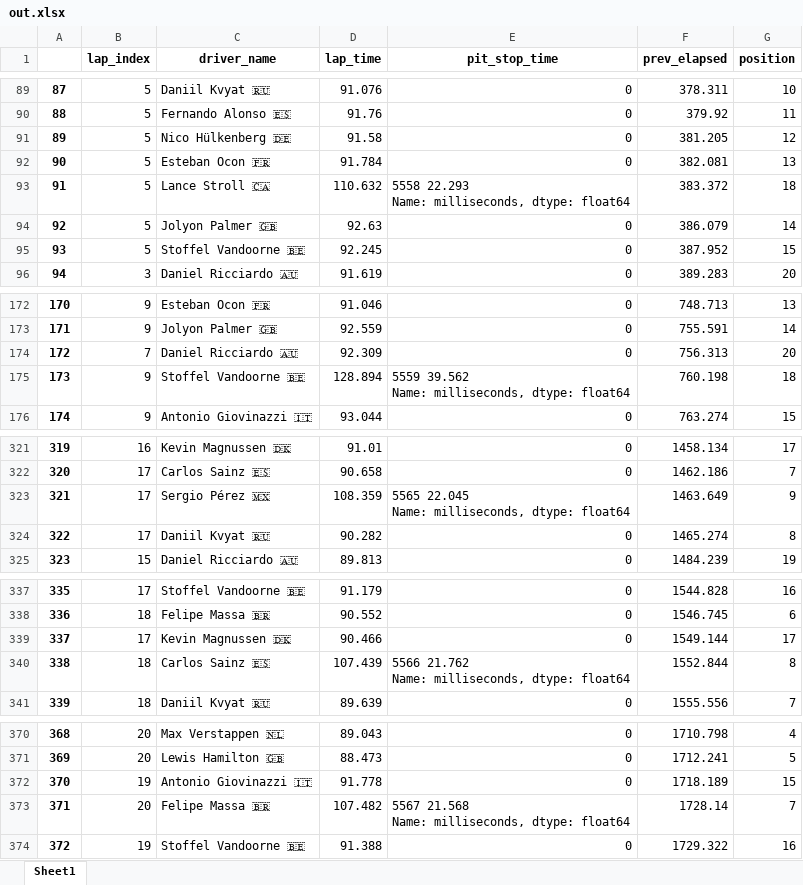
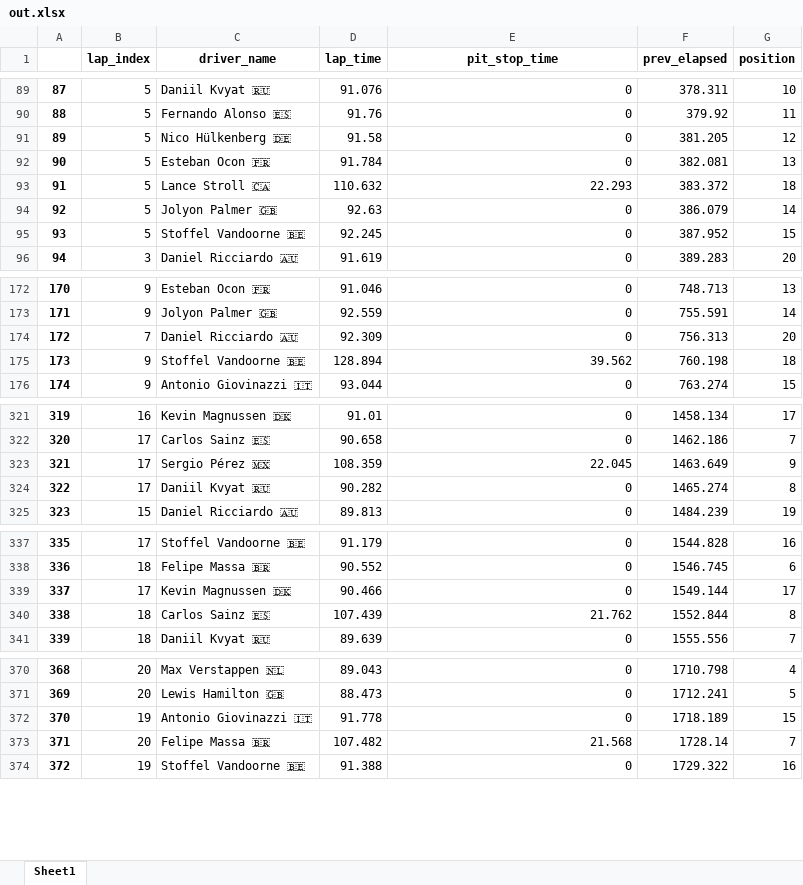
Before and after one commit to thearyanmittal/formulytics, an Excel workbook: analysis/data/out.xlsx, sheet Sheet1, drawn as a sheet; only a part is shown, gaps mark what is left out; values as stored, in another font and other column widths than the file's, no borders; ↵ is a line break in a cell; the diff covers the shown part only; the diff names each change by its address in the sheet, - before the commit and + after, or states it on an @@ line.

Commit message:
cast get pit stop time to float

```diff
--- a/analysis/data/out.xlsx (sheet Sheet1)
+++ b/analysis/data/out.xlsx (sheet Sheet1)
-E93 (pit_stop_time): 5558 22.293 ↵ Name: milliseconds, dtype: float64
+E93 (pit_stop_time): 22.293
-E175 (pit_stop_time): 5559 39.562 ↵ Name: milliseconds, dtype: float64
+E175 (pit_stop_time): 39.562
-E323 (pit_stop_time): 5565 22.045 ↵ Name: milliseconds, dtype: float64
+E323 (pit_stop_time): 22.045
-E340 (pit_stop_time): 5566 21.762 ↵ Name: milliseconds, dtype: float64
+E340 (pit_stop_time): 21.762
-E373 (pit_stop_time): 5567 21.568 ↵ Name: milliseconds, dtype: float64
+E373 (pit_stop_time): 21.568
```
Also changed, not shown: 15 edited cells elsewhere in this sheet, 1 other file.
